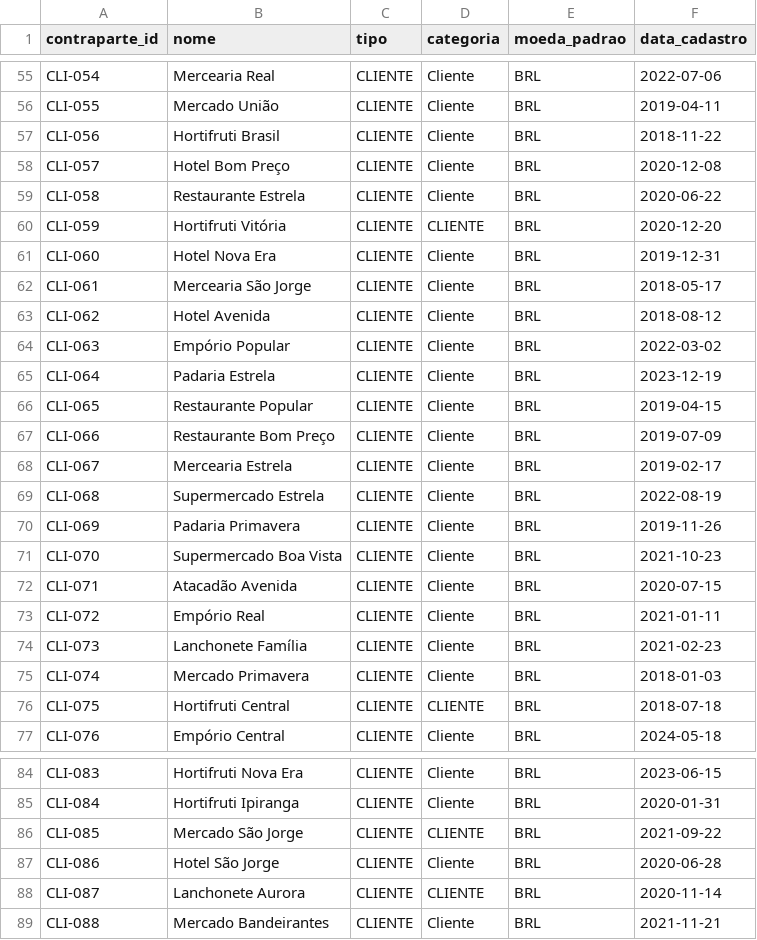
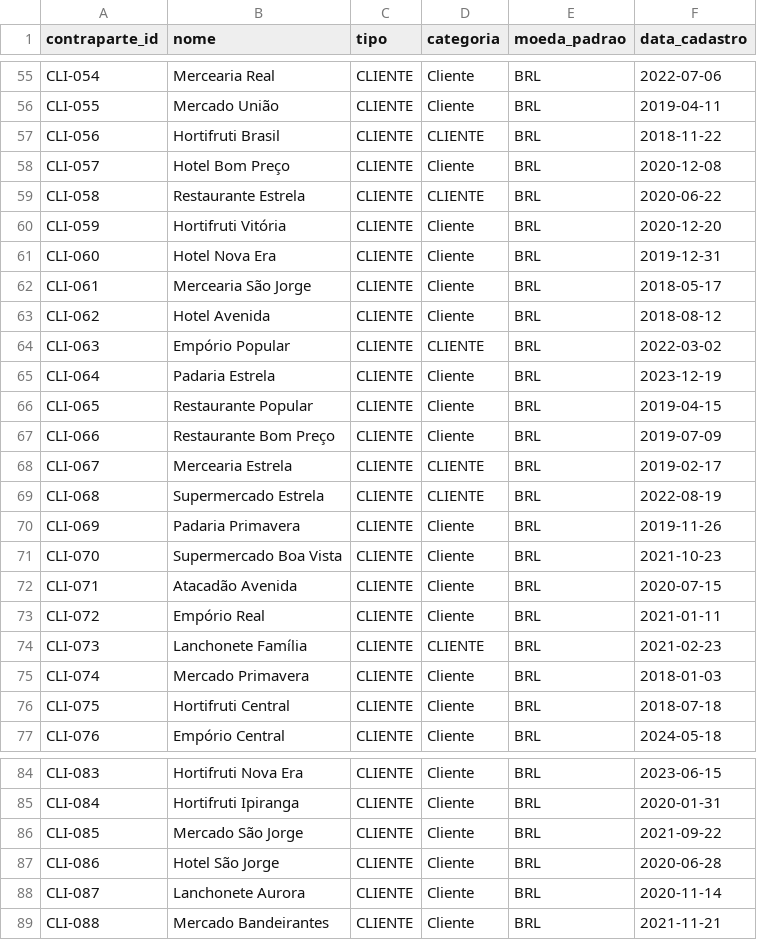
Before and after one commit to devglucas/Financial-Transactions, a CSV file: data/raw/contrapartes.csv, drawn as a sheet; only a part is shown, gaps mark what is left out; the diff covers the shown part only.

```diff
--- a/data/raw/contrapartes.csv
+++ b/data/raw/contrapartes.csv
@@ -56,6 +56,6 @@ CLI-054,Mercearia Real ,CLIENTE,Cliente,BRL,2022-07-06
 CLI-055,Mercado União,CLIENTE,Cliente,BRL,2019-04-11
-CLI-056,Hortifruti Brasil,CLIENTE,Cliente,BRL,2018-11-22
+CLI-056,Hortifruti Brasil,CLIENTE,CLIENTE,BRL,2018-11-22
 CLI-057,Hotel Bom Preço,CLIENTE,Cliente,BRL,2020-12-08
-CLI-058,Restaurante Estrela ,CLIENTE,Cliente,BRL,2020-06-22
-CLI-059,Hortifruti Vitória,CLIENTE,CLIENTE,BRL,2020-12-20
+CLI-058,Restaurante Estrela,CLIENTE,CLIENTE,BRL,2020-06-22
+CLI-059,Hortifruti Vitória,CLIENTE,Cliente,BRL,2020-12-20
 CLI-060,Hotel Nova Era,CLIENTE,Cliente,BRL,2019-12-31
@@ -63,3 +63,3 @@ CLI-061,Mercearia São Jorge,CLIENTE,Cliente,BRL,2018-05-17
 CLI-062,Hotel Avenida,CLIENTE,Cliente,BRL,2018-08-12
-CLI-063,Empório Popular,CLIENTE,Cliente,BRL,2022-03-02
+CLI-063,Empório Popular,CLIENTE,CLIENTE,BRL,2022-03-02
 CLI-064,Padaria Estrela,CLIENTE,Cliente,BRL,2023-12-19
@@ -67,3 +67,3 @@ CLI-065,Restaurante Popular,CLIENTE,Cliente,BRL,2019-04-15
 CLI-066,Restaurante Bom Preço,CLIENTE,Cliente,BRL,2019-07-09
-CLI-067,Mercearia Estrela,CLIENTE,Cliente,BRL,2019-02-17
-CLI-068,Supermercado Estrela,CLIENTE,Cliente,BRL,2022-08-19
+CLI-067,Mercearia Estrela,CLIENTE,CLIENTE,BRL,2019-02-17
+CLI-068,Supermercado Estrela,CLIENTE,CLIENTE,BRL,2022-08-19
@@ -73,5 +73,5 @@ CLI-071,Atacadão Avenida,CLIENTE,Cliente,BRL,2020-07-15
 CLI-072,Empório Real,CLIENTE,Cliente,BRL,2021-01-11
-CLI-073,Lanchonete Família ,CLIENTE,Cliente,BRL,2021-02-23
+CLI-073,Lanchonete Família,CLIENTE,CLIENTE,BRL,2021-02-23
 CLI-074,Mercado Primavera,CLIENTE,Cliente,BRL,2018-01-03
-CLI-075,Hortifruti Central,CLIENTE,CLIENTE,BRL,2018-07-18
+CLI-075,Hortifruti Central,CLIENTE,Cliente,BRL,2018-07-18
 CLI-076,Empório Central,CLIENTE,Cliente,BRL,2024-05-18
@@ -85,5 +85,5 @@ CLI-083,Hortifruti Nova Era ,CLIENTE,Cliente,BRL,2023-06-15
 CLI-084,Hortifruti Ipiranga,CLIENTE,Cliente,BRL,2020-01-31
-CLI-085,Mercado São Jorge,CLIENTE,CLIENTE,BRL,2021-09-22
+CLI-085,Mercado São Jorge,CLIENTE,Cliente,BRL,2021-09-22
 CLI-086,Hotel São Jorge,CLIENTE,Cliente,BRL,2020-06-28
-CLI-087,Lanchonete Aurora,CLIENTE,CLIENTE,BRL,2020-11-14
+CLI-087,Lanchonete Aurora,CLIENTE,Cliente,BRL,2020-11-14
 CLI-088,Mercado Bandeirantes,CLIENTE,Cliente,BRL,2021-11-21
```
Also changed, not shown: 22 edited cells elsewhere in this file, data/external/gabarito_conciliacao.csv, data/external/gabarito_linhas_removidas_alfa.csv, 6 other files.
